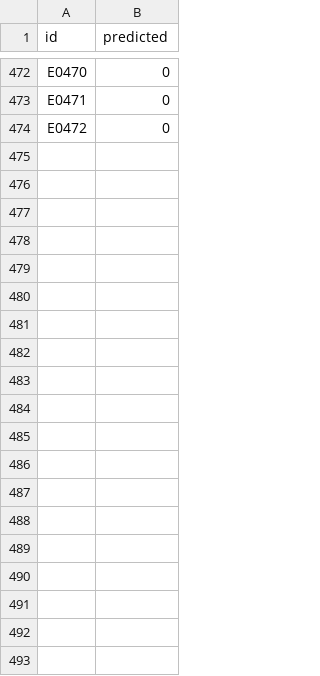
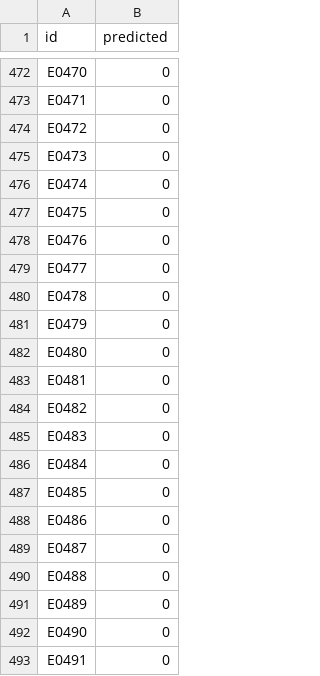
Before and after one commit to Roshan2607/Research-CTF, a CSV file: kaggle/sample_submission.csv, drawn as a sheet; only a part is shown, gaps mark what is left out; the diff covers the shown part only; the diff names each change by its address in the sheet, - before the commit and + after, or states it on an @@ line.

```diff
--- a/kaggle/sample_submission.csv
+++ b/kaggle/sample_submission.csv
+row 475: E0473 | 0
+row 476: E0474 | 0
+row 477: E0475 | 0
+row 478: E0476 | 0
+row 479: E0477 | 0
+row 480: E0478 | 0
+row 481: E0479 | 0
+row 482: E0480 | 0
+row 483: E0481 | 0
+row 484: E0482 | 0
+row 485: E0483 | 0
+row 486: E0484 | 0
+row 487: E0485 | 0
+row 488: E0486 | 0
+row 489: E0487 | 0
+row 490: E0488 | 0
+row 491: E0489 | 0
+row 492: E0490 | 0
+row 493: E0491 | 0
```
Also changed, not shown: 51 added rows elsewhere in this file, data/event_content.csv, kaggle/candidate_edges.csv, 19 other files.
